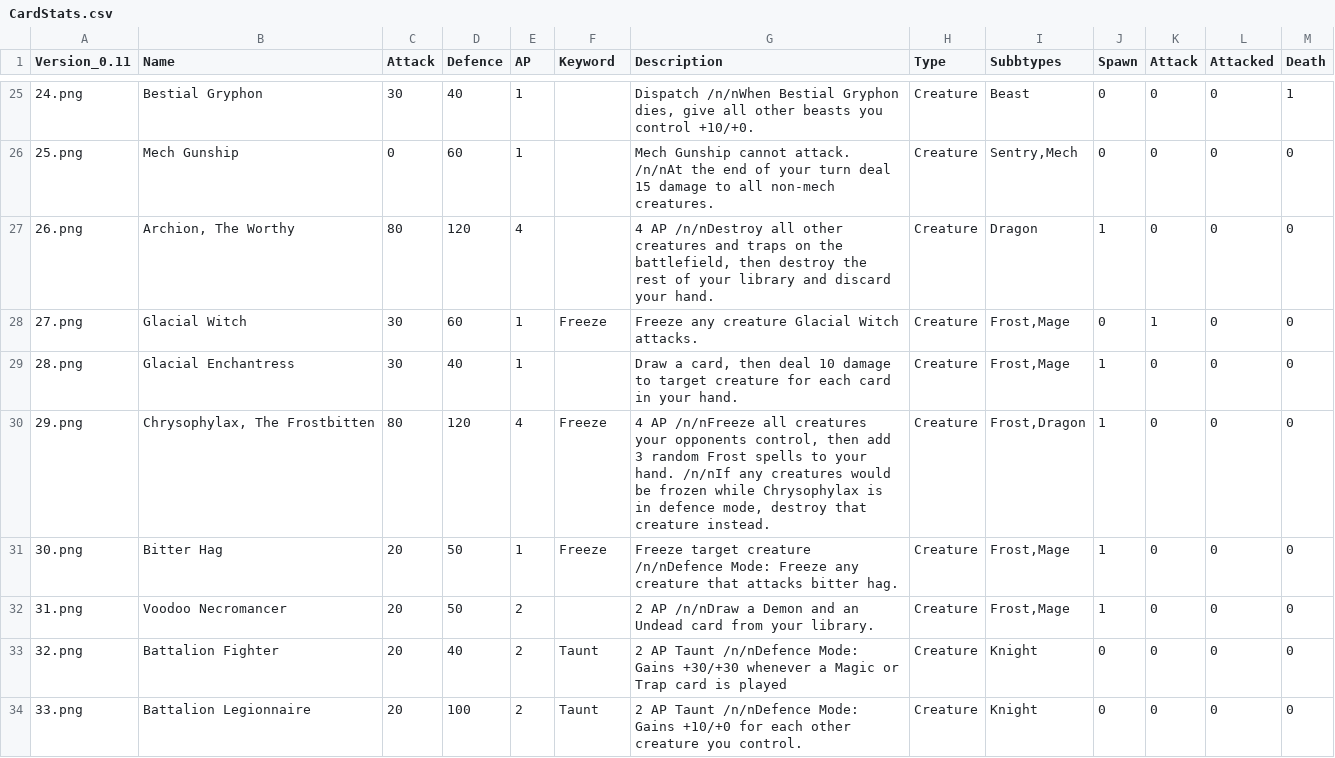
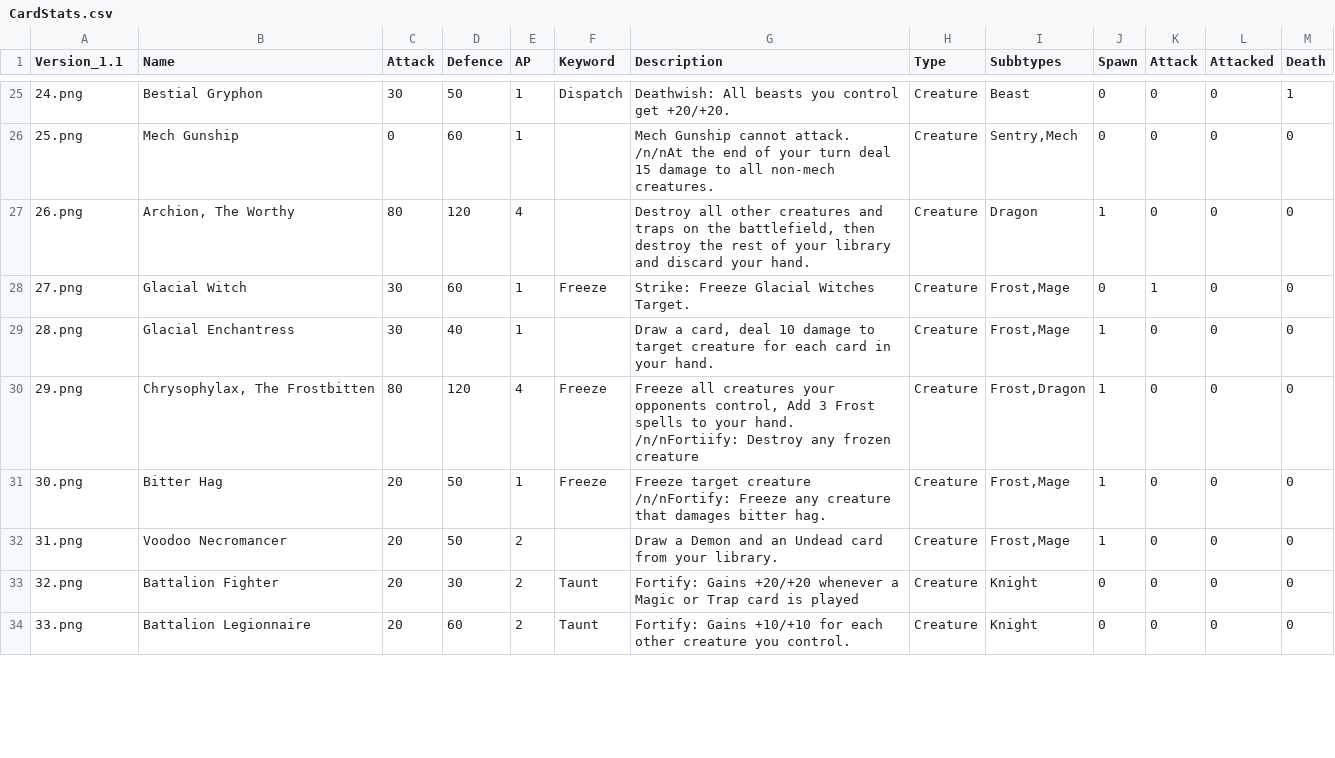
Before and after one commit to jonbruce2002/CardGame, a CSV file: CardStats.csv, drawn as a sheet; only a part is shown, gaps mark what is left out; the diff covers the shown part only.

```diff
--- a/CardStats.csv
+++ b/CardStats.csv
@@ -1 +1 @@
-Version_0.11;Name;Attack;Defence;AP;Keyword;Description;Type;Subbtypes;Spawn;Attack;Attacked;Death
+Version_1.1;Name;Attack;Defence;AP;Keyword;Description;Type;Subbtypes;Spawn;Attack;Attacked;Death
@@ -25 +25 @@ Version_0.11;Name;Attack;Defence;AP;Keyword;Description;Type;Subbtypes;Spawn;Att
-24.png;Bestial Gryphon;30;40;1;;Dispatch /n/nWhen Bestial Gryphon dies, give all other beasts you control +10/+0.;Creature;Beast;0;0;0;1
+24.png;Bestial Gryphon;30;50;1;Dispatch;Deathwish: All beasts you control get +20/+20.;Creature;Beast;0;0;0;1
@@ -27,8 +27,9 @@ Version_0.11;Name;Attack;Defence;AP;Keyword;Description;Type;Subbtypes;Spawn;Att
-26.png;Archion, The Worthy;80;120;4;;4 AP /n/nDestroy all other creatures and traps on the battlefield, then destroy the rest of your library and discard your hand.;Creature;Dragon;1;0;0;0
-27.png;Glacial Witch;30;60;1;Freeze;Freeze any creature Glacial Witch attacks. ;Creature;Frost,Mage;0;1;0;0
-28.png;Glacial Enchantress;30;40;1;;Draw a card, then deal 10 damage to target creature for each card in your hand.;Creature;Frost,Mage;1;0;0;0
-29.png;Chrysophylax, The Frostbitten;80;120;4;Freeze;4 AP /n/nFreeze all creatures your opponents control, then add 3 random Frost spells to your hand. /n/nIf any creatures would be frozen while Chrysophylax is in defence mode, destroy that creature instead.;Creature;Frost,Dragon;1;0;0;0
-30.png;Bitter Hag;20;50;1;Freeze;Freeze target creature /n/nDefence Mode: Freeze any creature that attacks bitter hag. ;Creature;Frost,Mage;1;0;0;0
-31.png;Voodoo Necromancer;20;50;2;;2 AP /n/nDraw a Demon and an Undead card from your library. ;Creature;Frost,Mage;1;0;0;0
-32.png;Battalion Fighter;20;40;2;Taunt;2 AP  Taunt /n/nDefence Mode: Gains +30/+30 whenever a Magic or Trap card is played;Creature;Knight;0;0;0;0
-33.png;Battalion Legionnaire ;20;100;2;Taunt;2 AP  Taunt /n/nDefence Mode: Gains +10/+0 for each other creature you control.;Creature;Knight;0;0;0;0
+26.png;Archion, The Worthy;80;120;4; ;Destroy all other creatures and traps on the battlefield, then destroy the rest of your library and discard your hand.;Creature;Dragon;1;0;0;0
+27.png;Glacial Witch;30;60;1;Freeze;Strike: Freeze Glacial Witches Target. ;Creature;Frost,Mage;0;1;0;0
+28.png;Glacial Enchantress;30;40;1; ;Draw a card, deal 10 damage to target creature for each card in your hand.;Creature;Frost,Mage;1;0;0;0
+29.png;Chrysophylax, The Frostbitten;80;120;4;Freeze;"Freeze all creatures your opponents control, Add 3 Frost spells to your hand. /n/nFortiify: Destroy any frozen creature
+ ";Creature;Frost,Dragon;1;0;0;0
+30.png;Bitter Hag;20;50;1;Freeze;Freeze target creature /n/nFortify: Freeze any creature that damages bitter hag. ;Creature;Frost,Mage;1;0;0;0
+31.png;Voodoo Necromancer;20;50;2; ;Draw a Demon and an Undead card from your library. ;Creature;Frost,Mage;1;0;0;0
+32.png;Battalion Fighter;20;30;2;Taunt;Fortify: Gains +20/+20 whenever a Magic or Trap card is played;Creature;Knight;0;0;0;0
+33.png;Battalion Legionnaire ;20;60;2;Taunt;Fortify: Gains +10/+10 for each other creature you control.;Creature;Knight;0;0;0;0
```
Also changed, not shown: 163 edited cells elsewhere in this file, 1 other file.
